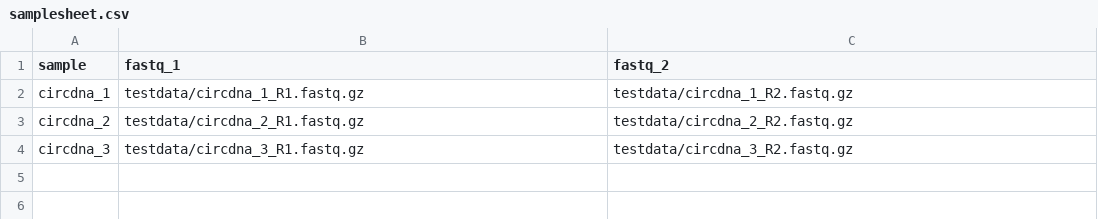
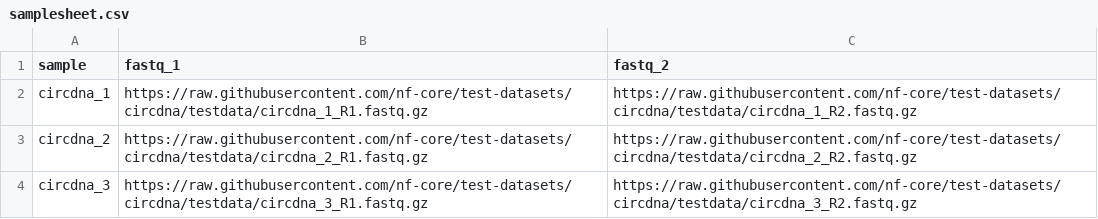
Before and after one commit to BenjaminWehnert1008/test-datasets, a CSV file: samplesheet/samplesheet.csv, drawn as a sheet.

Commit message:
Refined samplesheet with download fastqs

```diff
--- a/samplesheet/samplesheet.csv
+++ b/samplesheet/samplesheet.csv
@@ -1,4 +1,4 @@
 sample,fastq_1,fastq_2
-circdna_1,"testdata/circdna_1_R1.fastq.gz","testdata/circdna_1_R2.fastq.gz"
-circdna_2,"testdata/circdna_2_R1.fastq.gz","testdata/circdna_2_R2.fastq.gz"
-circdna_3,"testdata/circdna_3_R1.fastq.gz","testdata/circdna_3_R2.fastq.gz"
+circdna_1,https://raw.githubusercontent.com/nf-core/test-datasets/circdna/testdata/circdna_1_R1.fastq.gz,https://raw.githubusercontent.com/nf-core/test-datasets/circdna/testdata/circdna_1_R2.fastq.gz
+circdna_2,https://raw.githubusercontent.com/nf-core/test-datasets/circdna/testdata/circdna_2_R1.fastq.gz,https://raw.githubusercontent.com/nf-core/test-datasets/circdna/testdata/circdna_2_R2.fastq.gz
+circdna_3,https://raw.githubusercontent.com/nf-core/test-datasets/circdna/testdata/circdna_3_R1.fastq.gz,https://raw.githubusercontent.com/nf-core/test-datasets/circdna/testdata/circdna_3_R2.fastq.gz
```
